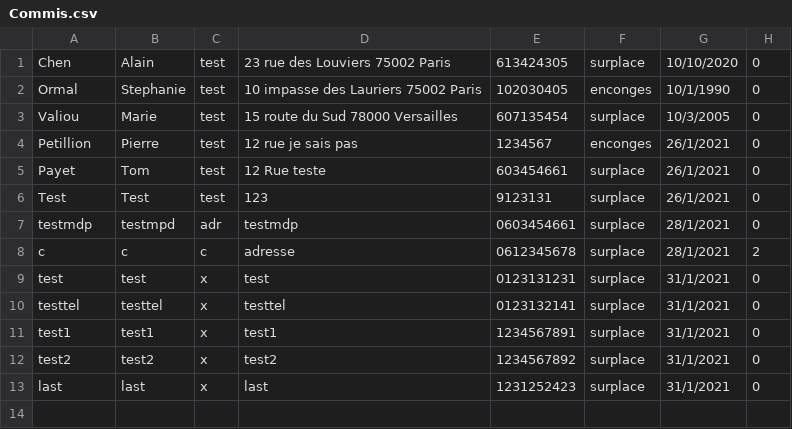
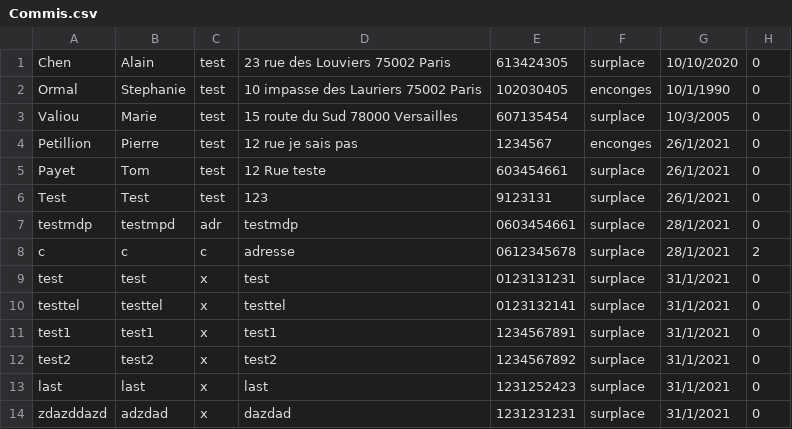
Before and after one commit to Pierre-Portfolio/Pizzeria, a CSV file: Pizzeria/Commis.csv, drawn as a sheet; the diff names each change by its address in the sheet, - before the commit and + after, or states it on an @@ line.

```diff
--- a/Pizzeria/Commis.csv
+++ b/Pizzeria/Commis.csv
+row 14: zdazddazd | adzdad | x | dazdad | 1231231231 | surplace | 31/1/2021 | 0
```
Also changed, not shown: Pizzeria/Clients.csv, Pizzeria/Commandes.csv, 47 other files.
